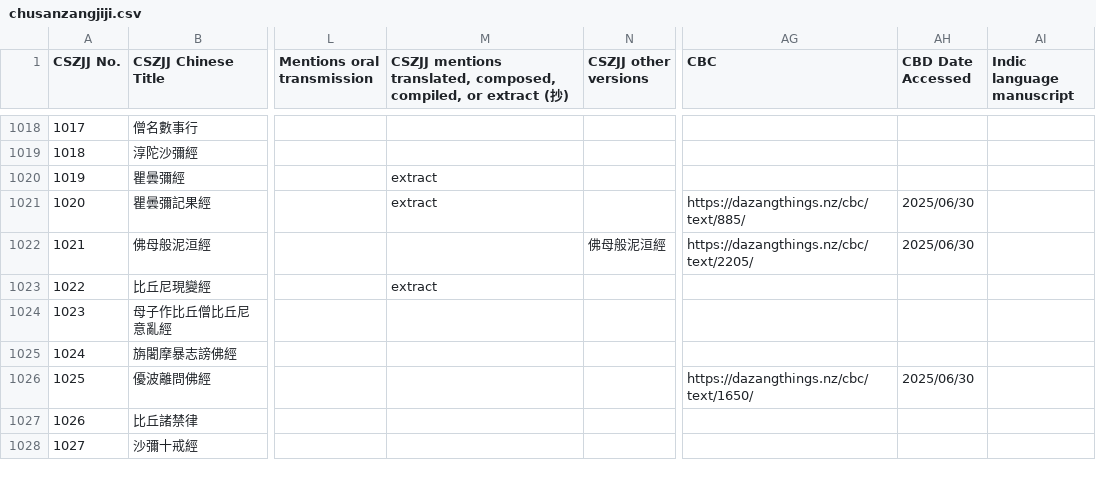
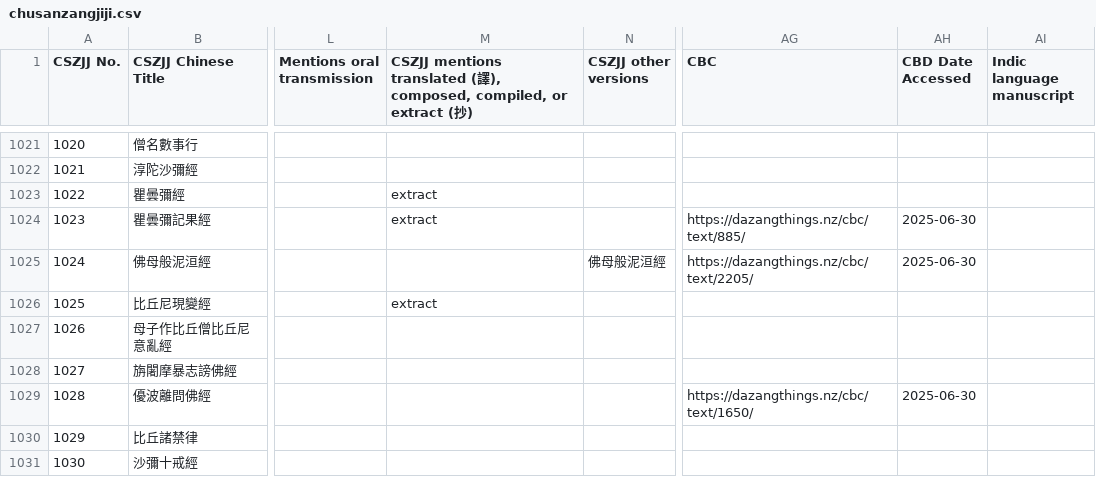
Before and after one commit to Silk-Road-Corpus/silk_road_corpus, a CSV file: data/chusanzangjiji.csv, drawn as a sheet; only a part is shown, gaps mark what is left out; addresses are those after the commit; the diff covers the shown part only; the diff names each change by its address in the sheet, - before the commit and + after, or states it on an @@ line.

```diff
--- a/data/chusanzangjiji.csv
+++ b/data/chusanzangjiji.csv
-M1: CSZJJ mentions translated, composed, compiled,…
+M1: CSZJJ mentions translated (譯), composed, compiled,…
@@ column A (CSZJJ No.) renumbered from row 263 down @@
-AH1024:AH1025 (CBD Date Accessed): 2025/06/30
+AH1024:AH1025 (CBD Date Accessed): 2025-06-30
-AH1029 (CBD Date Accessed): 2025/06/30
+AH1029 (CBD Date Accessed): 2025-06-30
```
Also changed, not shown: 4 added rows and 102 edited cells elsewhere in this file, 3 other files.
